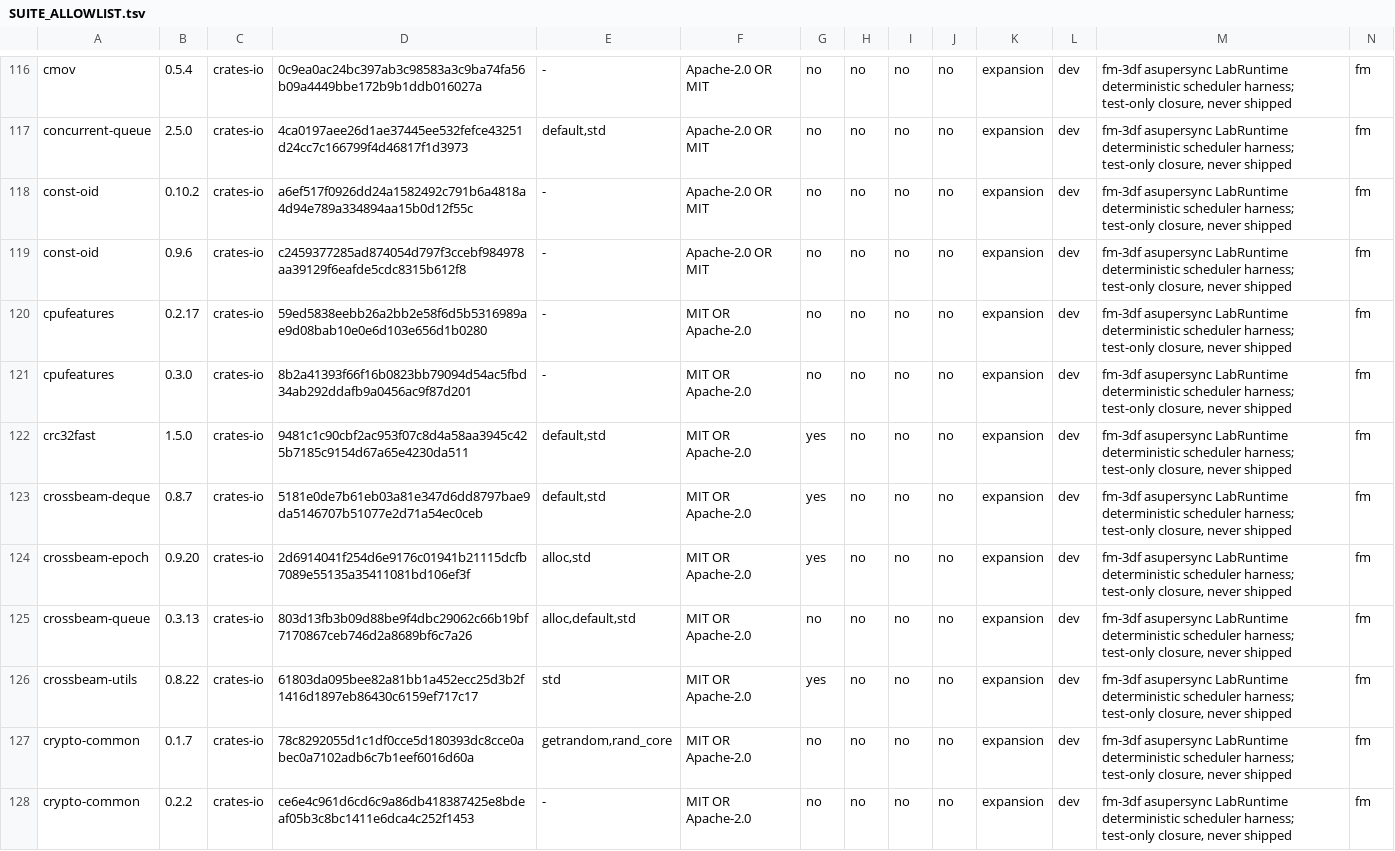
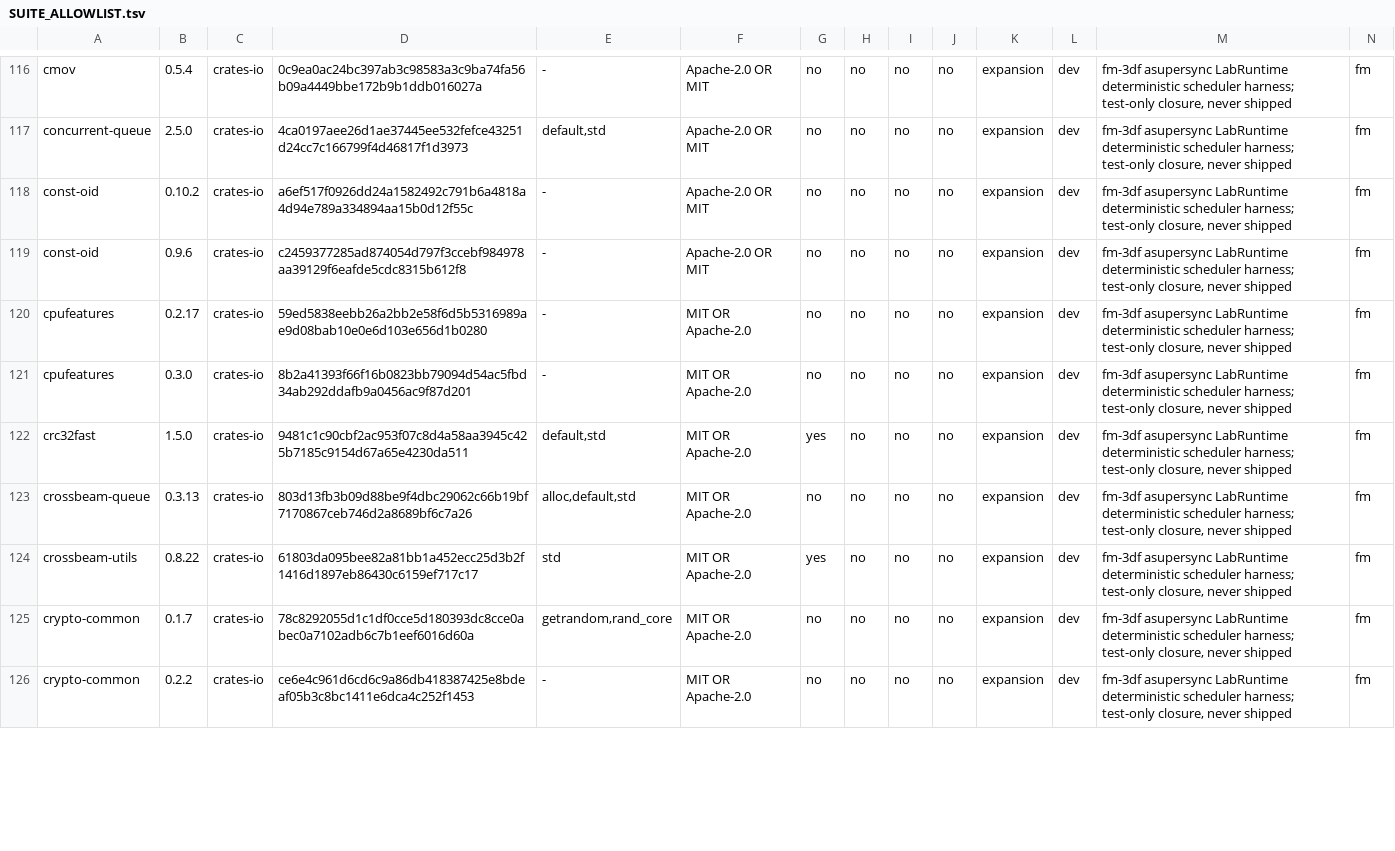
Before and after one commit to Dicklesworthstone/franken_manim, a TSV file: SUITE_ALLOWLIST.tsv, drawn as a sheet; only a part is shown, gaps mark what is left out; removed rows and columns are numbered as before the commit, all else as after; rows hold the shown columns only; the diff covers the shown part only; the diff names each change by its address in the sheet, - before the commit and + after, or states it on an @@ line.

```diff
--- a/SUITE_ALLOWLIST.tsv
+++ b/SUITE_ALLOWLIST.tsv
-row 123: crossbeam-deque | 0.8.7 | crates-io | 5181e0de7b61eb03a81e347d6dd8797bae9da5146707b51077e2d71a54ec0ceb | default,std | MIT OR Apache-2.0 | yes | no | no | no | expansion | dev | fm-3df asupersync LabRuntime deterministic scheduler harness; test-only closure, never shipped | fm
-row 124: crossbeam-epoch | 0.9.20 | crates-io | 2d6914041f254d6e9176c01941b21115dcfb7089e55135a35411081bd106ef3f | alloc,std | MIT OR Apache-2.0 | yes | no | no | no | expansion | dev | fm-3df asupersync LabRuntime deterministic scheduler harness; test-only closure, never shipped | fm
```
Also changed, not shown: 2 added rows, 2 removed rows and 71 edited cells elsewhere in this file, 11 other files.
